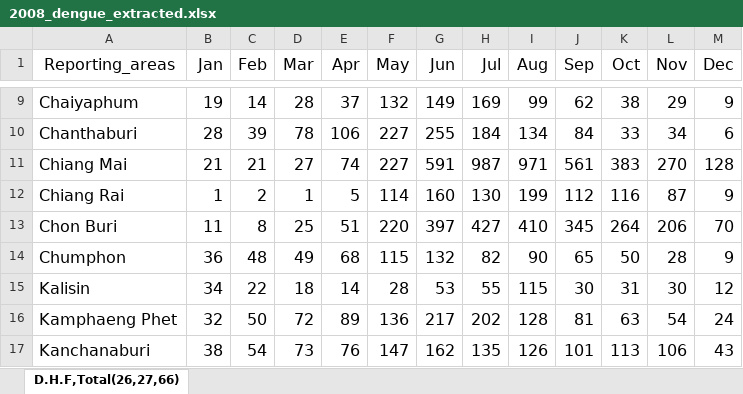
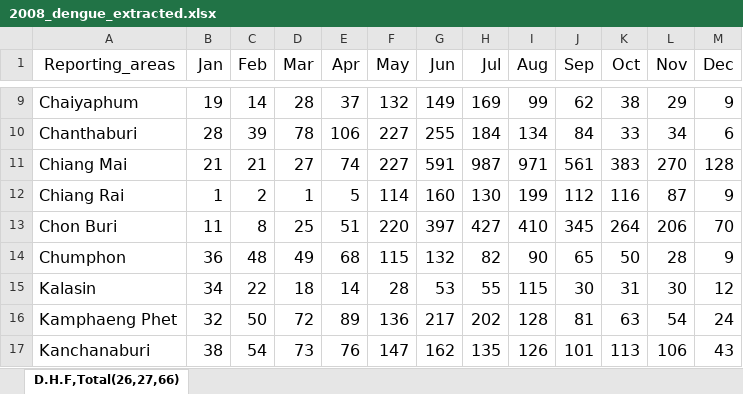
Before and after one commit to datascience-mobi-2023/topic04_team04, an Excel workbook: 2008_dengue_extracted.xlsx, sheet D.H.F,Total(26,27,66), drawn as a sheet; only a part is shown, gaps mark what is left out; values as stored, in another font and other column widths than the file's, no borders; the diff names each change by its address in the sheet, - before the commit and + after, or states it on an @@ line.

```diff
--- a/2008_dengue_extracted.xlsx (sheet D.H.F,Total(26,27,66))
+++ b/2008_dengue_extracted.xlsx (sheet D.H.F,Total(26,27,66))
-A15 (Reporting_areas): Kalisin
+A15 (Reporting_areas): Kalasin
```
Also changed, not shown: 2009_dengue_extracted.xlsx, 2011_dengue_extracted.xlsx, 3 other files.
